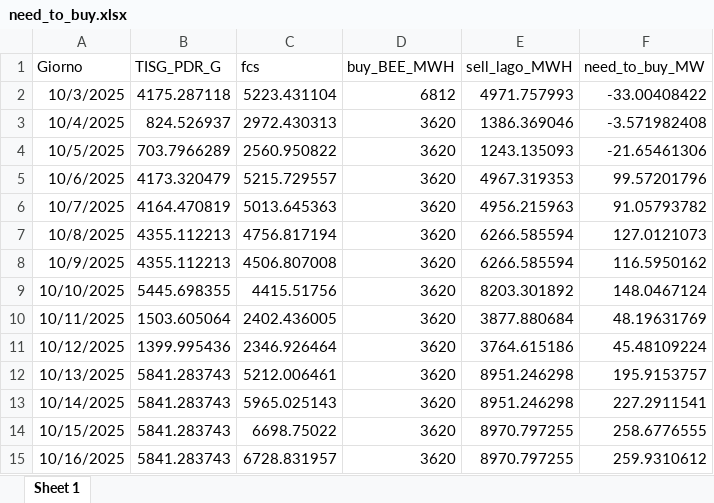
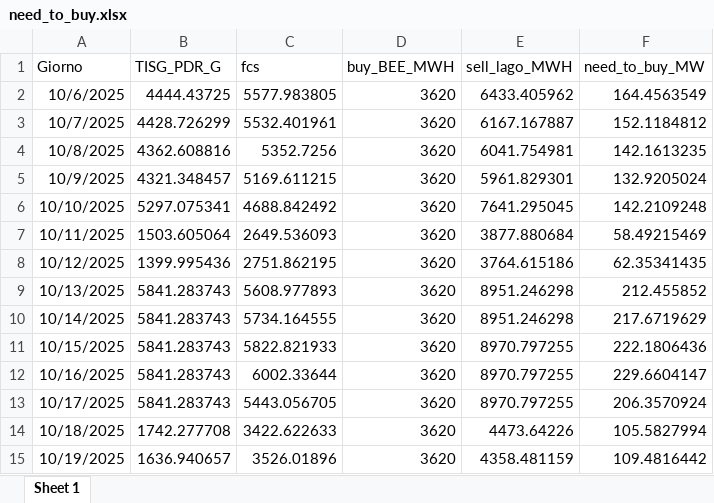
Before and after one commit to Alainpp96/forecastg, an Excel workbook: need_to_buy.xlsx, sheet Sheet 1, drawn as a sheet; values as stored, in another font and other column widths than the file's, no borders; removed rows and columns are numbered as before the commit, all else as after; the diff names each change by its address in the sheet, - before the commit and + after, or states it on an @@ line.

Commit message:
Aggiorno file need_to_buy.xlsx da R

```diff
--- a/need_to_buy.xlsx (sheet Sheet 1)
+++ b/need_to_buy.xlsx (sheet Sheet 1)
-row 2: 10/3/2025 | 4175.287118 | 5223.431104 | 6812 | 4971.757993 | -33.00408422
-row 3: 10/4/2025 | 824.526937 | 2972.430313 | 3620 | 1386.369046 | -3.571982408
-row 4: 10/5/2025 | 703.7966289 | 2560.950822 | 3620 | 1243.135093 | -21.65461306
-B2 (TISG_PDR_G): 4173.320479
+B2 (TISG_PDR_G): 4444.43725
-C2 (fcs): 5215.729557
+C2 (fcs): 5577.983805
-E2 (sell_lago_MWH): 4967.319353
+E2 (sell_lago_MWH): 6433.405962
-F2 (need_to_buy_MW): 99.57201796
+F2 (need_to_buy_MW): 164.4563549
-B3 (TISG_PDR_G): 4164.470819
+B3 (TISG_PDR_G): 4428.726299
-C3 (fcs): 5013.645363
+C3 (fcs): 5532.401961
-E3 (sell_lago_MWH): 4956.215963
+E3 (sell_lago_MWH): 6167.167887
-F3 (need_to_buy_MW): 91.05793782
+F3 (need_to_buy_MW): 152.1184812
-B4 (TISG_PDR_G): 4355.112213
+B4 (TISG_PDR_G): 4362.608816
-C4 (fcs): 4756.817194
+C4 (fcs): 5352.7256
-E4 (sell_lago_MWH): 6266.585594
+E4 (sell_lago_MWH): 6041.754981
-F4 (need_to_buy_MW): 127.0121073
+F4 (need_to_buy_MW): 142.1613235
-B5 (TISG_PDR_G): 4355.112213
+B5 (TISG_PDR_G): 4321.348457
-C5 (fcs): 4506.807008
+C5 (fcs): 5169.611215
-E5 (sell_lago_MWH): 6266.585594
+E5 (sell_lago_MWH): 5961.829301
-F5 (need_to_buy_MW): 116.5950162
+F5 (need_to_buy_MW): 132.9205024
-B6 (TISG_PDR_G): 5445.698355
+B6 (TISG_PDR_G): 5297.075341
-C6 (fcs): 4415.51756
+C6 (fcs): 4688.842492
-E6 (sell_lago_MWH): 8203.301892
+E6 (sell_lago_MWH): 7641.295045
-F6 (need_to_buy_MW): 148.0467124
+F6 (need_to_buy_MW): 142.2109248
-C7 (fcs): 2402.436005
+C7 (fcs): 2649.536093
-F7 (need_to_buy_MW): 48.19631769
+F7 (need_to_buy_MW): 58.49215469
-C8 (fcs): 2346.926464
+C8 (fcs): 2751.862195
-F8 (need_to_buy_MW): 45.48109224
+F8 (need_to_buy_MW): 62.35341435
-C9 (fcs): 5212.006461
+C9 (fcs): 5608.977893
-F9 (need_to_buy_MW): 195.9153757
+F9 (need_to_buy_MW): 212.455852
-C10 (fcs): 5965.025143
+C10 (fcs): 5734.164555
-F10 (need_to_buy_MW): 227.2911541
+F10 (need_to_buy_MW): 217.6719629
-C11 (fcs): 6698.75022
+C11 (fcs): 5822.821933
-F11 (need_to_buy_MW): 258.6776555
+F11 (need_to_buy_MW): 222.1806436
-C12 (fcs): 6728.831957
+C12 (fcs): 6002.33644
-F12 (need_to_buy_MW): 259.9310612
+F12 (need_to_buy_MW): 229.6604147
+row 13: 10/17/2025 | 5841.283743 | 5443.056705 | 3620 | 8970.797255 | 206.3570924
+row 14: 10/18/2025 | 1742.277708 | 3422.622633 | 3620 | 4473.64226 | 105.5827994
+row 15: 10/19/2025 | 1636.940657 | 3526.01896 | 3620 | 4358.481159 | 109.4816442
```
